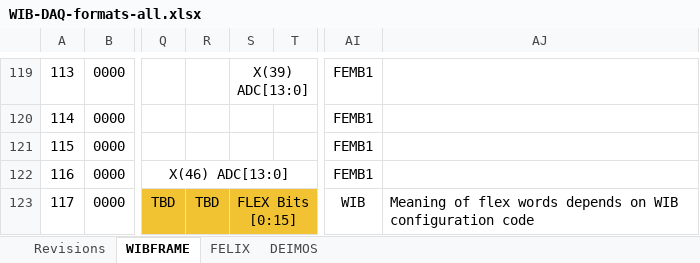
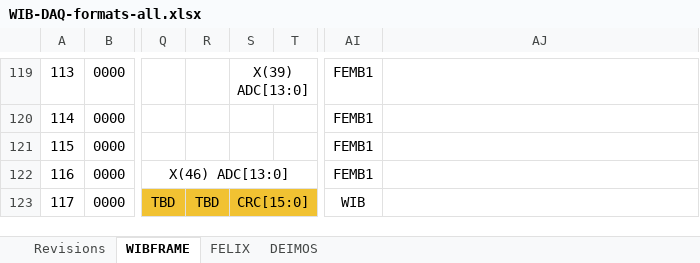
Before and after one commit to madorskya/wib_sim, an Excel workbook: doc/WIB-DAQ-formats-all.xlsx, sheet WIBFRAME, drawn as a sheet; only a part is shown, gaps mark what is left out; values as stored, in another font and other column widths than the file's, no borders; the diff names each change by its address in the sheet, - before the commit and + after, or states it on an @@ line.

```diff
--- a/doc/WIB-DAQ-formats-all.xlsx (sheet WIBFRAME)
+++ b/doc/WIB-DAQ-formats-all.xlsx (sheet WIBFRAME)
-S123: FLEX Bits [0:15]
+S123: CRC[15:0]
-AJ123: Meaning of flex words depends on WIB configuration code
+AJ123: (empty)
```
Also changed, not shown: sheet DEIMOS, sheet Revisions, 1 other file.
